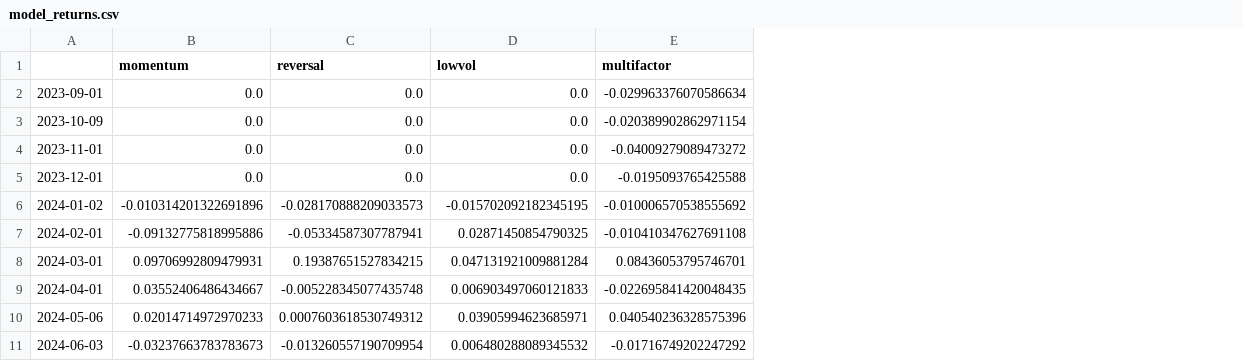
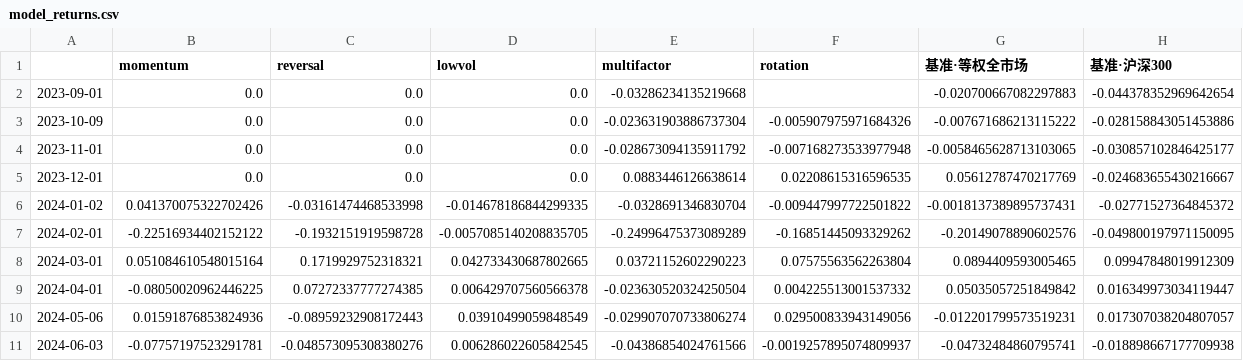
Before and after one commit to 111ignore6/ashare-quant-analysis, a CSV file: docs/simulation/model_returns.csv, drawn as a sheet; only a part is shown; the diff covers the shown part only; the diff names each change by its address in the sheet, - before the commit and + after, or states it on an @@ line.

```diff
--- a/docs/simulation/model_returns.csv
+++ b/docs/simulation/model_returns.csv
+column F (rotation), rows 3-11: -0.005907975971684326 | -0.007168273533977948 | 0.02208615316596535 | -0.009447997722501822 | -0.16851445093329262 | 0.07575563562263804 | 0.004225513001537332 | 0.029500833943149056 | -0.0019257895074809937
+column G (基准·等权全市场), rows 2-11: -0.020700667082297883 | -0.007671686213115222 | -0.0058465628713103065 | 0.05612787470217769 | -0.0018137389895737431 | -0.20149078890602576 | 0.0894409593005465 | 0.05035057251849842 | -0.012201799573519231 | -0.04732484860795741
+column H (基准·沪深300), rows 2-11: -0.044378352969642654 | -0.028158843051453886 | -0.030857102846425177 | -0.024683655430216667 | -0.02771527364845372 | -0.049800197971150095 | 0.09947848019912309 | 0.016349973034119447 | 0.017307038204807057 | -0.018898667177709938
-E2 (multifactor): -0.029963376070586634
+E2 (multifactor): -0.03286234135219668
-E3 (multifactor): -0.020389902862971154
+E3 (multifactor): -0.023631903886737304
-E4 (multifactor): -0.04009279089473272
+E4 (multifactor): -0.028673094135911792
-E5 (multifactor): -0.0195093765425588
+E5 (multifactor): 0.0883446126638614
-B6 (momentum): -0.010314201322691896
+B6 (momentum): 0.041370075322702426
-C6 (reversal): -0.028170888209033573
+C6 (reversal): -0.03161474468533998
-D6 (lowvol): -0.015702092182345195
+D6 (lowvol): -0.014678186844299335
-E6 (multifactor): -0.010006570538555692
+E6 (multifactor): -0.0328691346830704
-B7 (momentum): -0.09132775818995886
+B7 (momentum): -0.22516934402152122
-C7 (reversal): -0.05334587307787941
+C7 (reversal): -0.1932151919598728
-D7 (lowvol): 0.02871450854790325
+D7 (lowvol): -0.0057085140208835705
-E7 (multifactor): -0.010410347627691108
+E7 (multifactor): -0.24996475373089289
-B8 (momentum): 0.09706992809479931
+B8 (momentum): 0.051084610548015164
-C8 (reversal): 0.19387651527834215
+C8 (reversal): 0.1719929752318321
-D8 (lowvol): 0.047131921009881284
+D8 (lowvol): 0.042733430687802665
-E8 (multifactor): 0.08436053795746701
+E8 (multifactor): 0.03721152602290223
-B9 (momentum): 0.03552406486434667
+B9 (momentum): -0.08050020962446225
-C9 (reversal): -0.005228345077435748
+C9 (reversal): 0.07272337777274385
-D9 (lowvol): 0.006903497060121833
+D9 (lowvol): 0.006429707560566378
-E9 (multifactor): -0.022695841420048435
+E9 (multifactor): -0.023630520324250504
-B10 (momentum): 0.02014714972970233
+B10 (momentum): 0.01591876853824936
-C10 (reversal): 0.0007603618530749312
+C10 (reversal): -0.08959232908172443
-D10 (lowvol): 0.03905994623685971
+D10 (lowvol): 0.03910499059848549
-E10 (multifactor): 0.040540236328575396
+E10 (multifactor): -0.029907070733806274
-B11 (momentum): -0.03237663783783673
+B11 (momentum): -0.07757197523291781
-C11 (reversal): -0.013260557190709954
+C11 (reversal): -0.048573095308380276
-D11 (lowvol): 0.006480288089345532
+D11 (lowvol): 0.006286022605842545
-E11 (multifactor): -0.01716749202247292
+E11 (multifactor): -0.04386854024761566
```
Also changed, not shown: 100 edited cells elsewhere in this file, docs/simulation/decision.csv, 14 other files.
